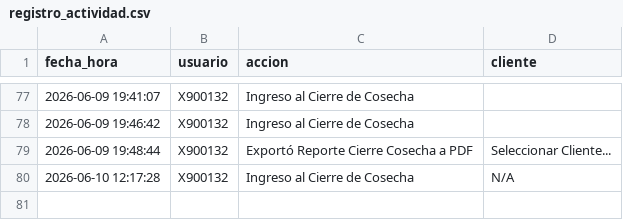
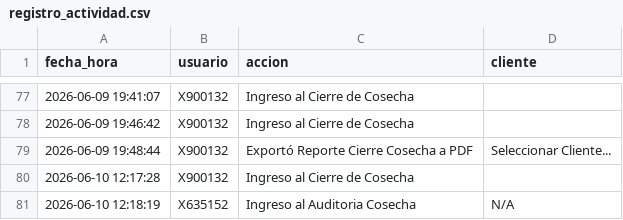
Before and after one commit to suyai-d/reportes-seguridad-db, a CSV file: registro_actividad.csv, drawn as a sheet; only a part is shown, gaps mark what is left out.

Commit message:
Log: x635152 - Ingreso al Auditoria Cosecha

```diff
--- a/registro_actividad.csv
+++ b/registro_actividad.csv
@@ -79,2 +79,3 @@ fecha_hora,usuario,accion,cliente
 2026-06-09 19:48:44,X900132,Exportó Reporte Cierre Cosecha a PDF,Seleccionar Cliente...
-2026-06-10 12:17:28,X900132,Ingreso al Cierre de Cosecha,N/A
+2026-06-10 12:17:28,X900132,Ingreso al Cierre de Cosecha,
+2026-06-10 12:18:19,X635152,Ingreso al Auditoria Cosecha,N/A
```
